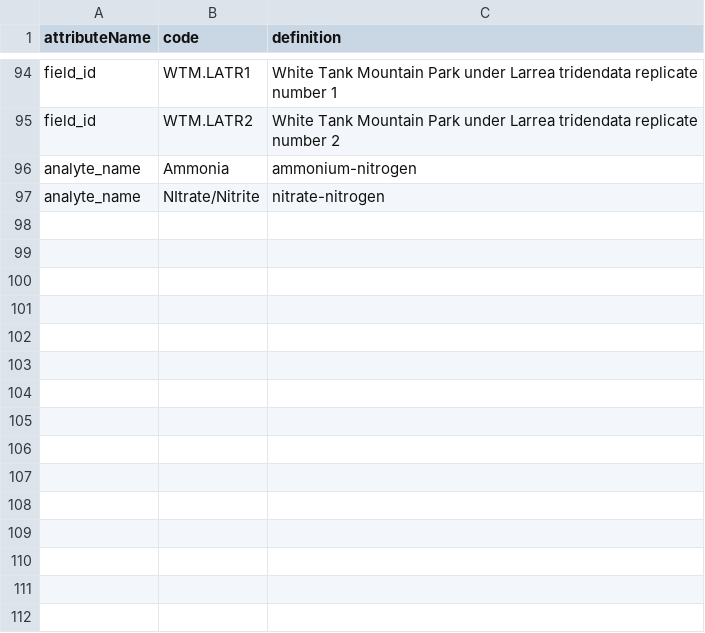
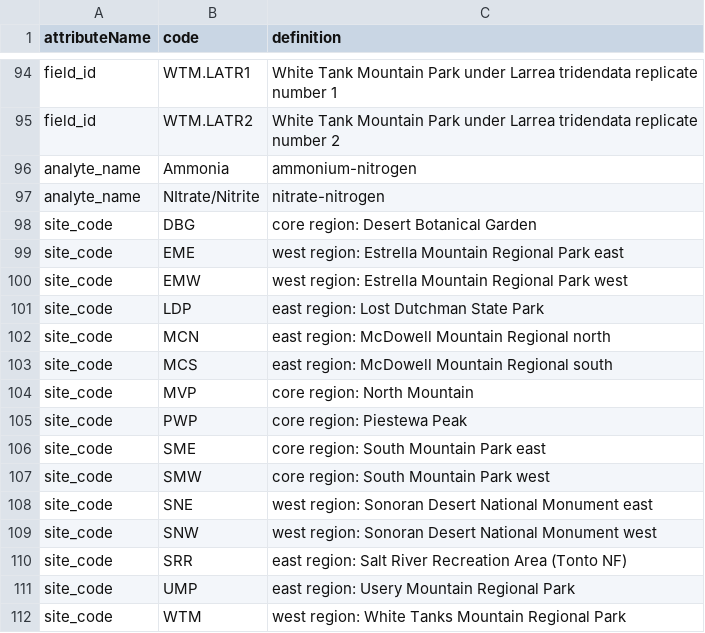
Before and after one commit to CAPLTER/knb-lter-cap.632, a CSV file: atmospheric_deposition_factors.csv, drawn as a sheet; only a part is shown, gaps mark what is left out.

```diff
--- a/atmospheric_deposition_factors.csv
+++ b/atmospheric_deposition_factors.csv
@@ -97 +97,16 @@ analyte_name,Ammonia,ammonium-nitrogen
 analyte_name,NItrate/Nitrite,nitrate-nitrogen
+site_code,DBG,"core region: Desert Botanical Garden"
+site_code,EME,"west region: Estrella Mountain Regional Park east"
+site_code,EMW,"west region: Estrella Mountain Regional Park west"
+site_code,LDP,"east region: Lost Dutchman State Park"
+site_code,MCN,"east region: McDowell Mountain Regional north"
+site_code,MCS,"east region: McDowell Mountain Regional south"
+site_code,MVP,"core region: North Mountain"
+site_code,PWP,"core region: Piestewa Peak"
+site_code,SME,"core region: South Mountain Park east"
+site_code,SMW,"core region: South Mountain Park west"
+site_code,SNE,"west region: Sonoran Desert National Monument east"
+site_code,SNW,"west region: Sonoran Desert National Monument west"
+site_code,SRR,"east region: Salt River Recreation Area (Tonto NF)"
+site_code,UMP,"east region: Usery Mountain Regional Park"
+site_code,WTM,"west region: White Tanks Mountain Regional Park"
```
Also changed, not shown: archive/atmospheric_deposition_attrs.csv, archive/atmospheric_deposition_factors.csv, 12 other files.
